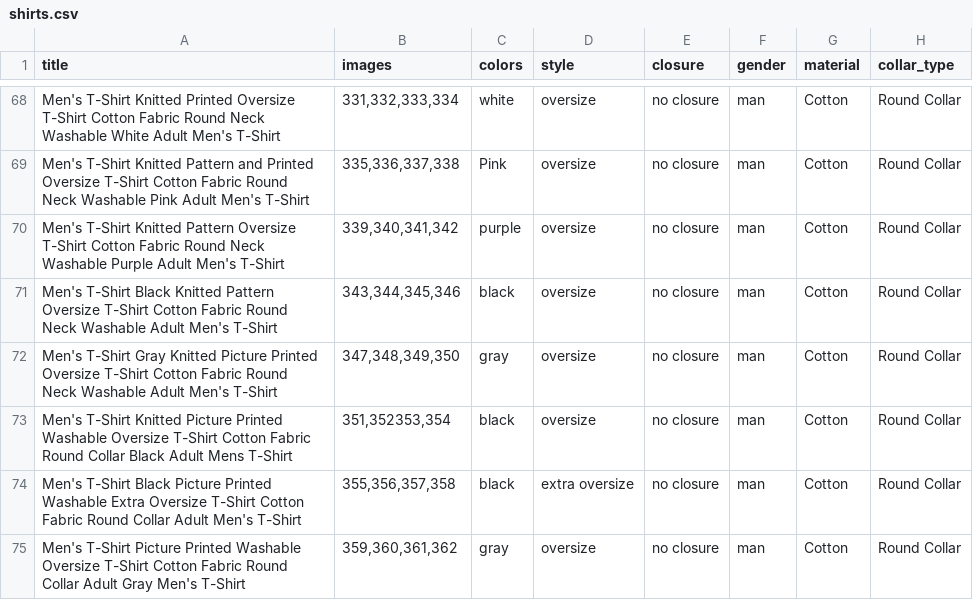
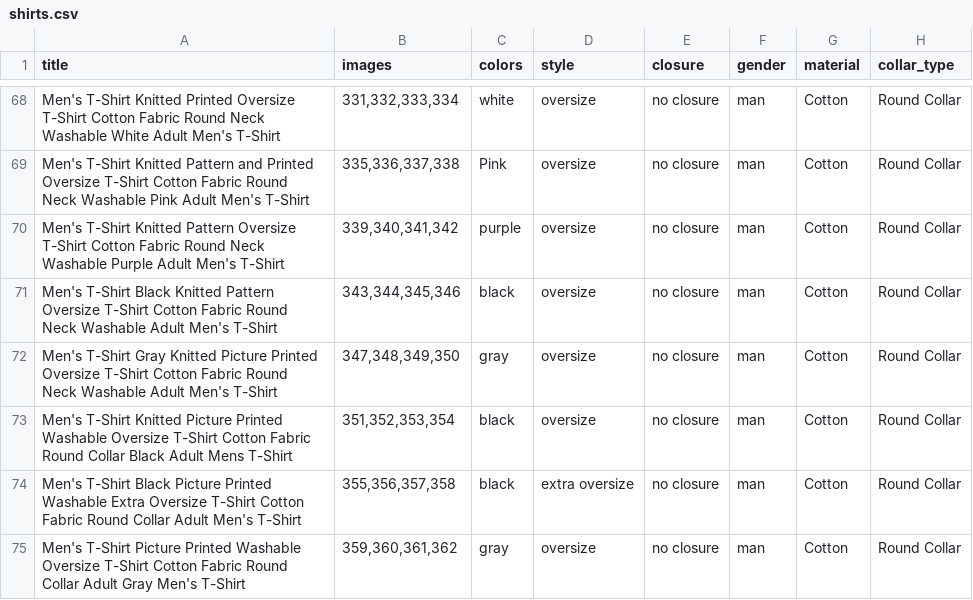
Before and after one commit to Rian55/Add_Items_To_Amazon, a CSV file: csvs/shirts.csv, drawn as a sheet; only a part is shown, gaps mark what is left out; the diff covers the shown part only; the diff names each change by its address in the sheet, - before the commit and + after, or states it on an @@ line.

```diff
--- a/csvs/shirts.csv
+++ b/csvs/shirts.csv
-B73 (images): 351,352353,354
+B73 (images): 351,352,353,354
```
Also changed, not shown: 1 removed row elsewhere in this file, 3 other files.
